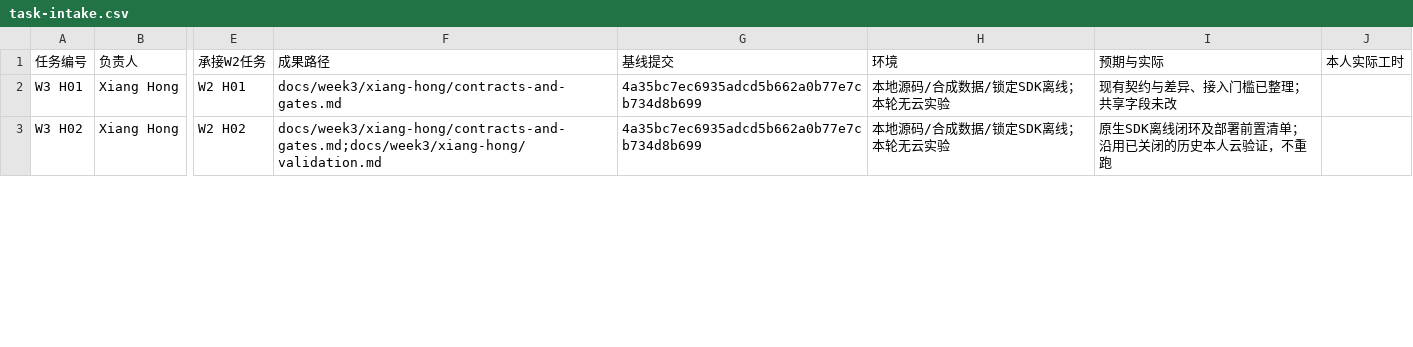
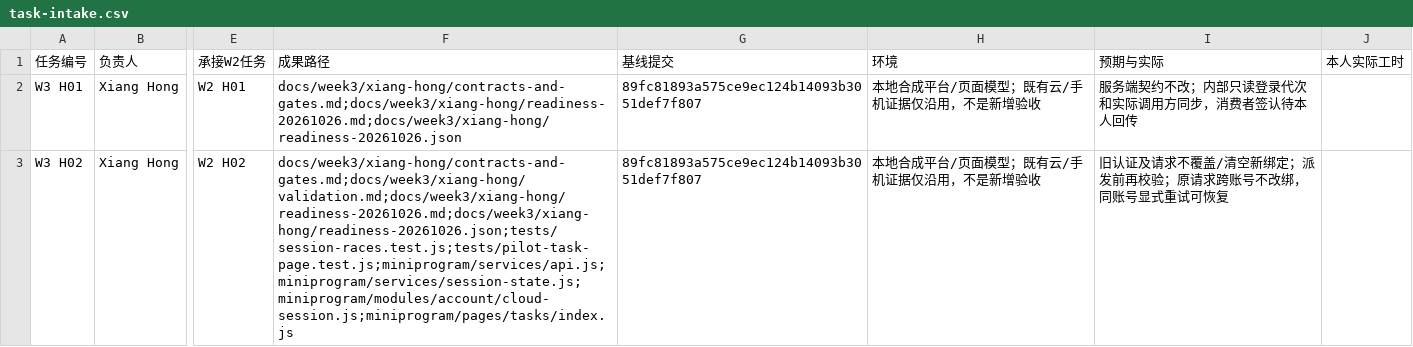
Before and after one commit to Fanny-126/MoodSky, a CSV file: docs/week3/task-intake.csv, drawn as a sheet; only a part is shown, gaps mark what is left out; the diff covers the shown part only; the diff names each change by its address in the sheet, - before the commit and + after, or states it on an @@ line.

Commit message:
fix(session): preserve newer account bindings against stale requests (#63)
Co-authored-by: HX-Jan <319336175+HX-Jan@users.noreply.github.com>

```diff
--- a/docs/week3/task-intake.csv
+++ b/docs/week3/task-intake.csv
-F2 (成果路径): docs/week3/xiang-hong/contracts-and-gates.md
+F2 (成果路径): docs/week3/xiang-hong/contracts-and-gates.md;docs/week3/xiang-hong/readiness-20261026.md;docs/week3/xiang-hong/readiness-20261026.json
-G2:G3 (基线提交): 4a35bc7ec6935adcd5b662a0b77e7cb734d8b699
+G2:G3 (基线提交): 89fc81893a575ce9ec124b14093b3051def7f807
-H2:H3 (环境): 本地源码/合成数据/锁定SDK离线；本轮无云实验
+H2:H3 (环境): 本地合成平台/页面模型；既有云/手机证据仅沿用，不是新增验收
-I2 (预期与实际): 现有契约与差异、接入门槛已整理；共享字段未改
+I2 (预期与实际): 服务端契约不改；内部只读登录代次和实际调用方同步，消费者签认待本人回传
-F3 (成果路径): docs/week3/xiang-hong/contracts-and-gates.md;docs/week3/xiang-hong/validation.md
+F3 (成果路径): docs/week3/xiang-hong/contracts-and-gates.md;docs/week3/xiang-hong/validation.md;docs/week3/xiang-hong/readiness-20261026.md;docs/week3/xiang-hong/readiness-20261026.json;tests/session-races.test.js;tests/pilot-task-page.test.js;miniprogram/services/api.js;miniprogram/services/session-state.js;miniprogram/modules/account/cloud-session.js;miniprogram/pages/tasks/index.js
-I3 (预期与实际): 原生SDK离线闭环及部署前置清单；沿用已关闭的历史本人云验证，不重跑
+I3 (预期与实际): 旧认证及请求不覆盖/清空新绑定；派发前再校验；原请求跨账号不改绑，同账号显式重试可恢复
```
Also changed, not shown: 12 edited cells elsewhere in this file, 12 other files.
